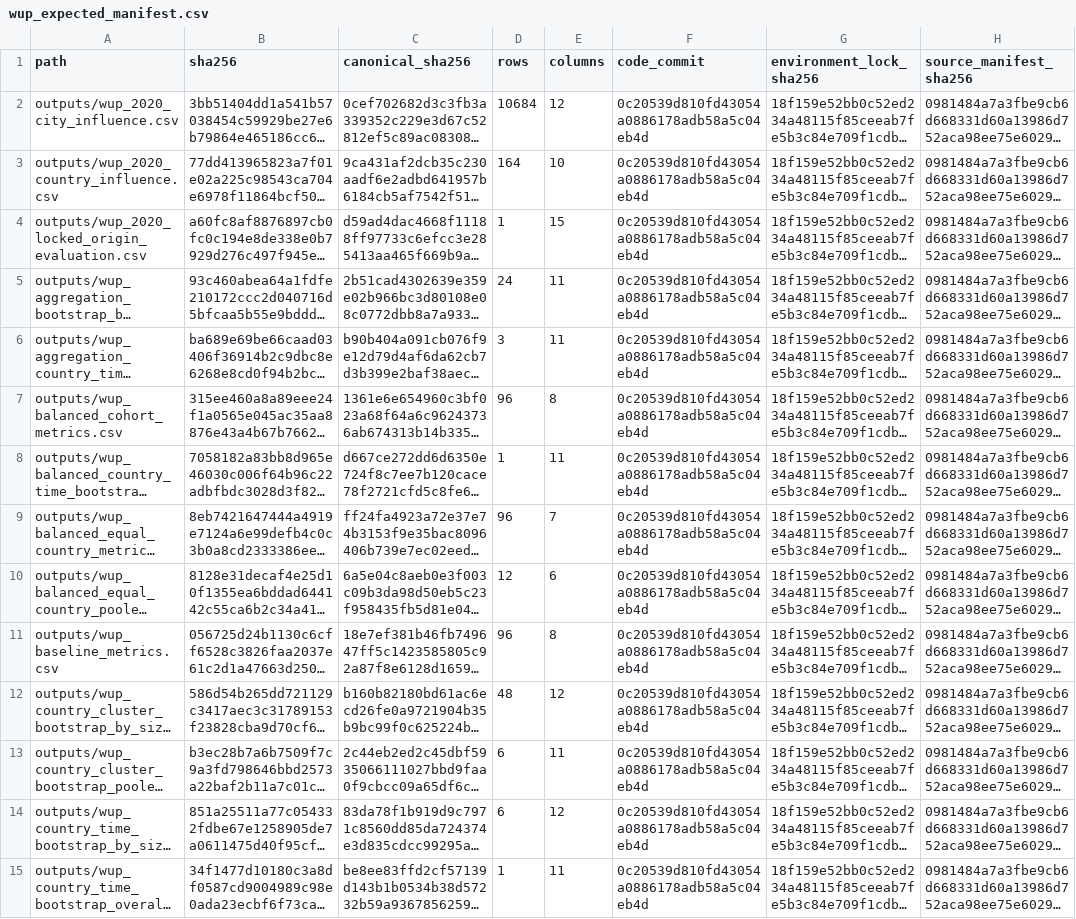
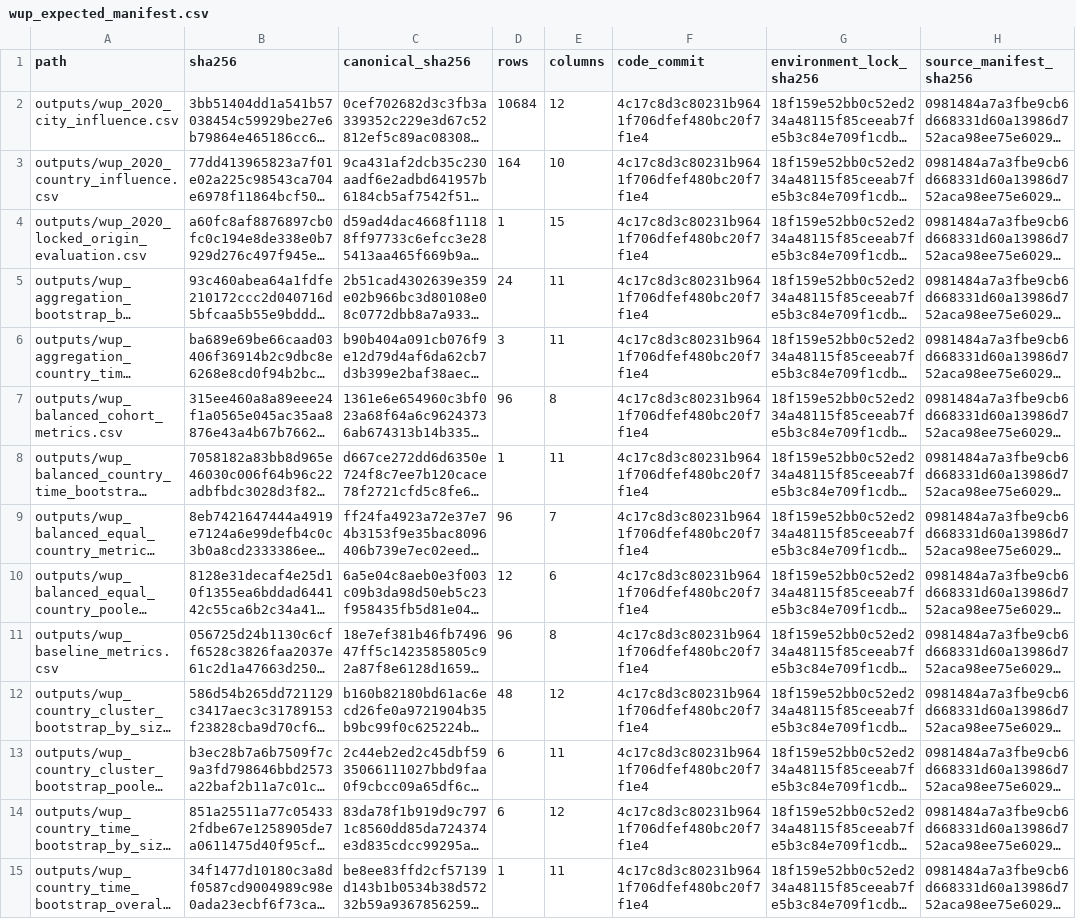
Before and after one commit to danielastone/Global-Urban-Growth-Lab, a CSV file: results/wup_expected_manifest.csv, drawn as a sheet; only a part is shown; long unchanged cells end in …; the diff covers the shown part only; the diff names each change by its address in the sheet, - before the commit and + after, or states it on an @@ line.

Commit message:
Refresh WUP manifest after hierarchy contract fix (#71)
Regenerate and verify the 29-output WUP result manifest at the producing code commit from #69. Record the hierarchy metrics schema expansion and preserve canonical equality for unchanged diagnostics.

Closes #70.

```diff
--- a/results/wup_expected_manifest.csv
+++ b/results/wup_expected_manifest.csv
-F2:F15 (code_commit): 0c20539d810fd43054a0886178adb58a5c04eb4d
+F2:F15 (code_commit): 4c17c8d3c80231b9641f706dfef480bc20f7f1e4
```
Also changed, not shown: 20 edited cells elsewhere in this file.
